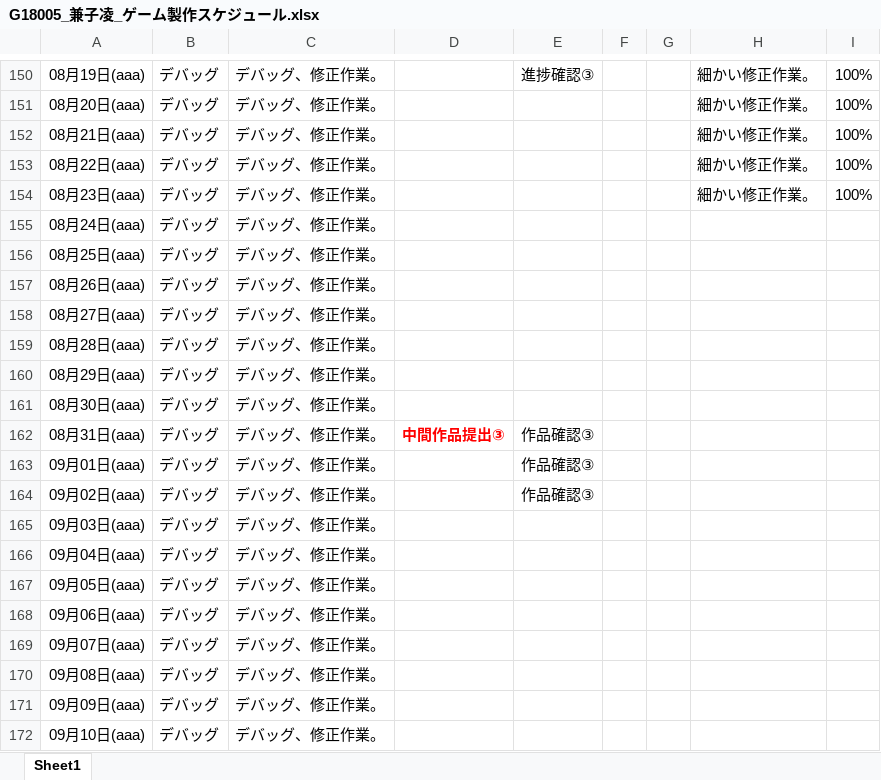
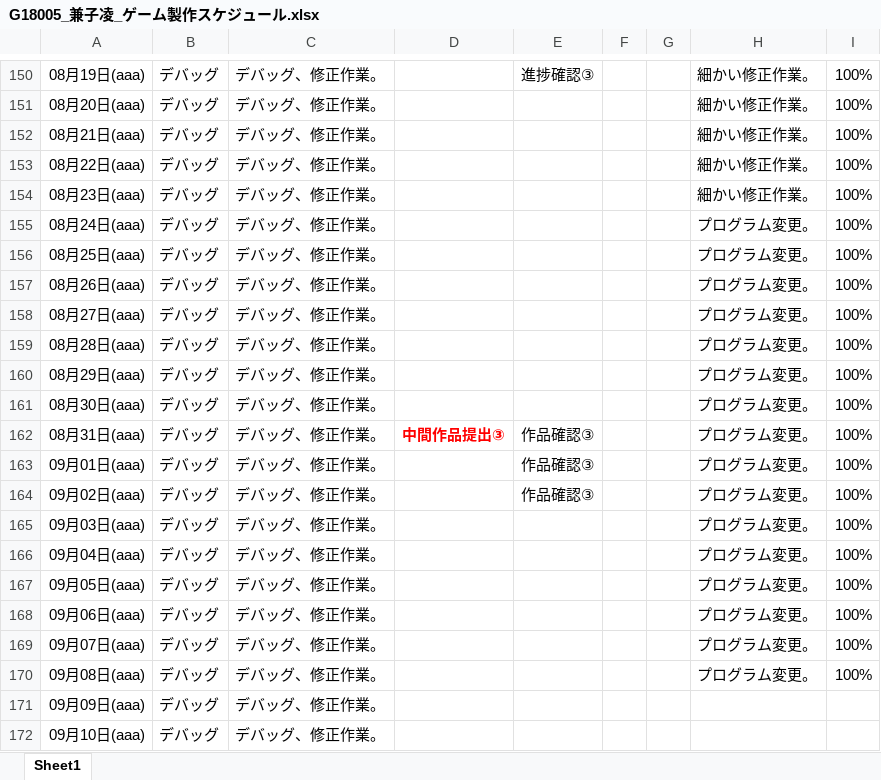
Before and after one commit to Azi-824/SansuBattle, an Excel workbook: G18005_兼子凌_ゲーム製作スケジュール.xlsx, sheet Sheet1, drawn as a sheet; only a part is shown, gaps mark what is left out; values as stored, in another font and other column widths than the file's, no borders; the diff names each change by its address in the sheet, - before the commit and + after, or states it on an @@ line.

```diff
--- a/G18005_兼子凌_ゲーム製作スケジュール.xlsx (sheet Sheet1)
+++ b/G18005_兼子凌_ゲーム製作スケジュール.xlsx (sheet Sheet1)
-H155:H170: (empty)
+H155:H170: プログラム変更。
-I155:I170: (empty)
+I155:I170: 100%
```
Also changed, not shown: 2 other files.
